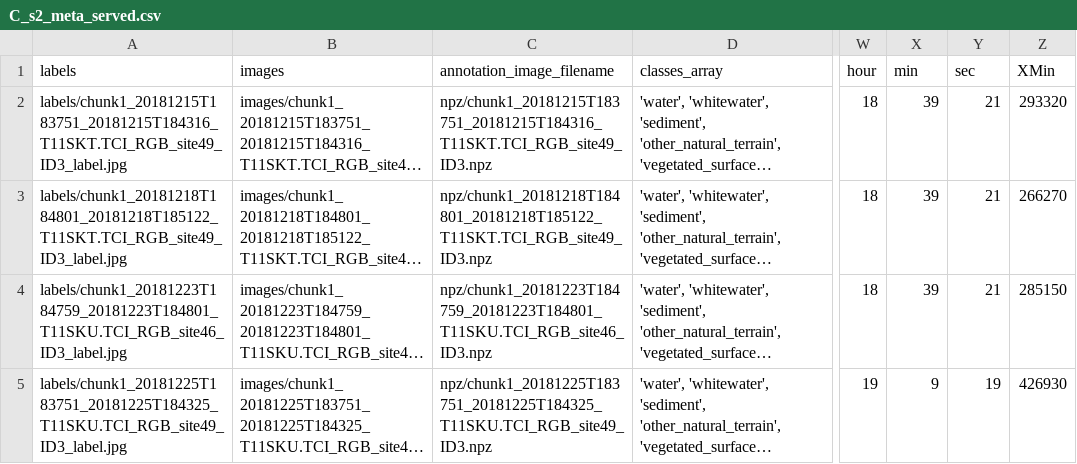
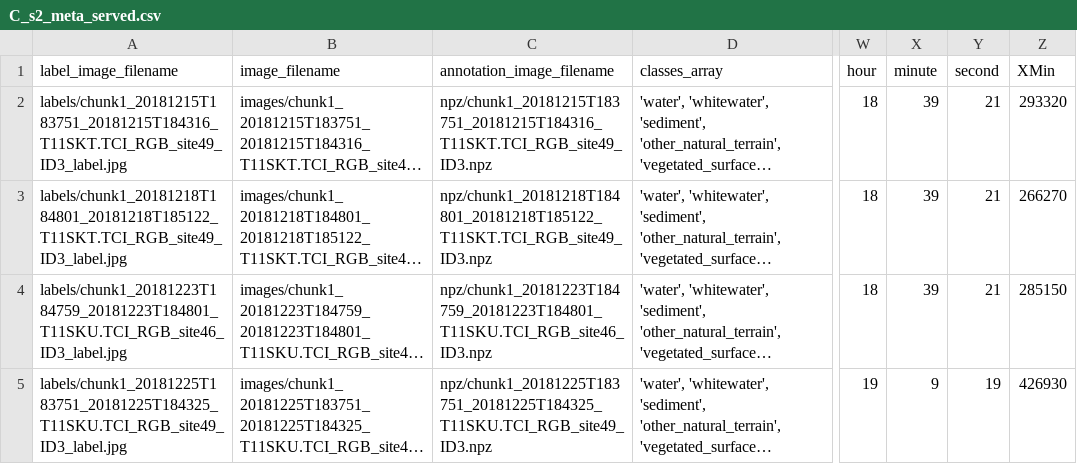
Before and after one commit to CoastTrain/CoastTrainMetaPlots, a CSV file: metadata/C_s2_meta_served.csv, drawn as a sheet; only a part is shown, gaps mark what is left out; long unchanged cells end in …; the diff names each change by its address in the sheet, - before the commit and + after, or states it on an @@ line.

```diff
--- a/metadata/C_s2_meta_served.csv
+++ b/metadata/C_s2_meta_served.csv
-A1: labels
+A1: label_image_filename
-B1: images
+B1: image_filename
-X1: min
+X1: minute
-Y1: sec
+Y1: second
```
Also changed, not shown: metadata/A_naip_meta_served.csv, metadata/G_madeira_meta_served.csv, 6 other files.
